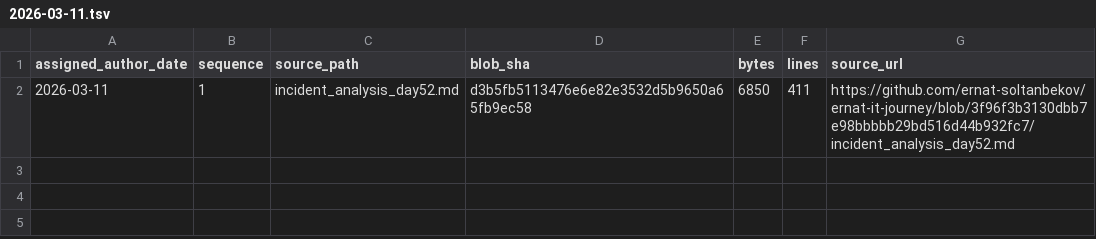
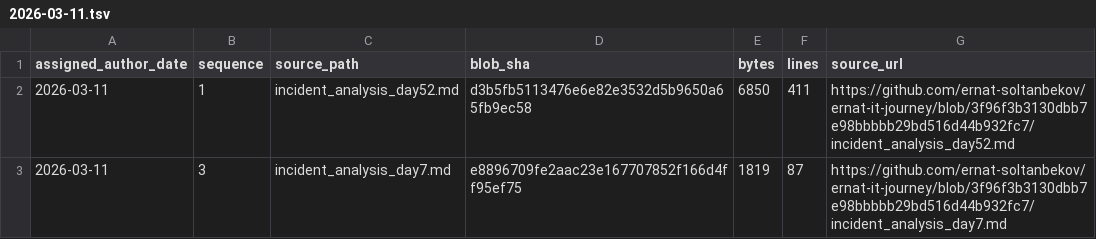
Before and after one commit to ernat-soltanbekov/ernat-it-journey, a TSV file: source-catalog-2026-09-30/daily/2026-03-11.tsv, drawn as a sheet; the diff names each change by its address in the sheet, - before the commit and + after, or states it on an @@ line.

Commit message:
catalog: add source metadata for 2026-03-11 #3 (backfill generated 2026-09-30)

```diff
--- a/source-catalog-2026-09-30/daily/2026-03-11.tsv
+++ b/source-catalog-2026-09-30/daily/2026-03-11.tsv
+row 3: 2026-03-11 | 3 | incident_analysis_day7.md | e8896709fe2aac23e167707852f166d4ff95ef75 | 1819 | 87 | https://github.com/ernat-soltanbekov/ernat-it-journey/blob/3f96f3b3130dbb7e98bbbbb29bd516d44b932fc7/incident_analysis_day7.md
```
